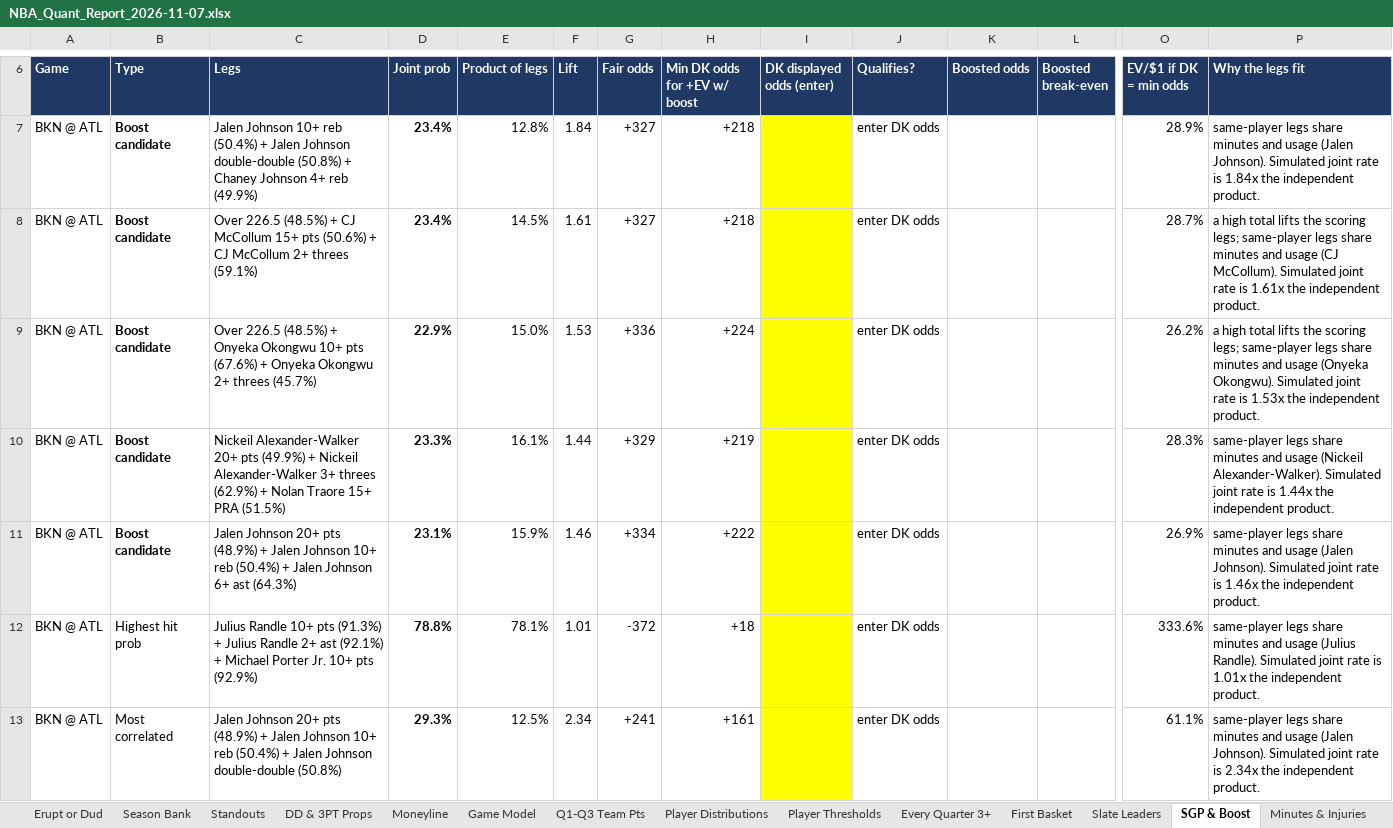
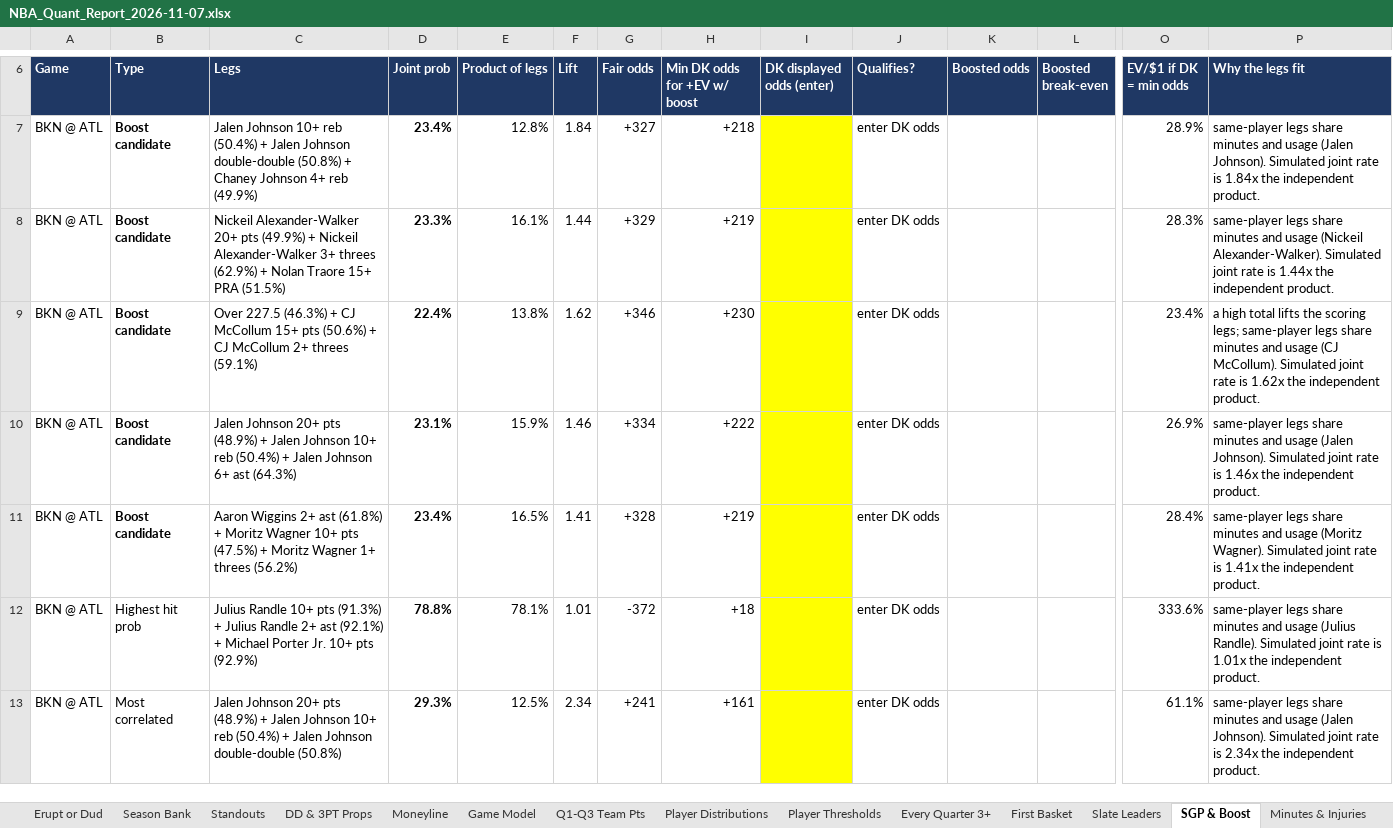
Before and after one commit to HeyShawtty/nba-quant-desk, an Excel workbook: reports/NBA_Quant_Report_2026-11-07.xlsx, sheet SGP & Boost, drawn as a sheet; only a part is shown, gaps mark what is left out; values as stored, in another font and other column widths than the file's, no borders; removed rows and columns are numbered as before the commit, all else as after; rows hold the shown columns only; the diff names each change by its address in the sheet, - before the commit and + after, or states it on an @@ line.

```diff
--- a/reports/NBA_Quant_Report_2026-11-07.xlsx (sheet SGP & Boost)
+++ b/reports/NBA_Quant_Report_2026-11-07.xlsx (sheet SGP & Boost)
-row 8: BKN @ ATL | Boost candidate | Over 226.5 (48.5%) + CJ McCollum 15+ pts (50.6%) + CJ McCollum 2+ threes (59.1%) | 23.4% | 14.5% | 1.61 | +327 | +218 |  | enter DK odds |  |  | 28.7% | a high total lifts the scoring legs; same-player legs share minutes and usage (CJ McCollum). Simulated joint rate is 1.61x the independent product.
-row 9: BKN @ ATL | Boost candidate | Over 226.5 (48.5%) + Onyeka Okongwu 10+ pts (67.6%) + Onyeka Okongwu 2+ threes (45.7%) | 22.9% | 15.0% | 1.53 | +336 | +224 |  | enter DK odds |  |  | 26.2% | a high total lifts the scoring legs; same-player legs share minutes and usage (Onyeka Okongwu). Simulated joint rate is 1.53x the independent product.
+row 9: BKN @ ATL | Boost candidate | Over 227.5 (46.3%) + CJ McCollum 15+ pts (50.6%) + CJ McCollum 2+ threes (59.1%) | 22.4% | 13.8% | 1.62 | +346 | +230 |  | enter DK odds |  |  | 23.4% | a high total lifts the scoring legs; same-player legs share minutes and usage (CJ McCollum). Simulated joint rate is 1.62x the independent product.
+row 11: BKN @ ATL | Boost candidate | Aaron Wiggins 2+ ast (61.8%) + Moritz Wagner 10+ pts (47.5%) + Moritz Wagner 1+ threes (56.2%) | 23.4% | 16.5% | 1.41 | +328 | +219 |  | enter DK odds |  |  | 28.4% | same-player legs share minutes and usage (Moritz Wagner). Simulated joint rate is 1.41x the independent product.
```
Also changed, not shown: sheet Moneyline, sheet Game Model, sheet Tracking Log, sheet Summary, sheet Box Scores, formulas that keep their value, reports/Data_Bank_2026-27.xlsx, 7 other files.
